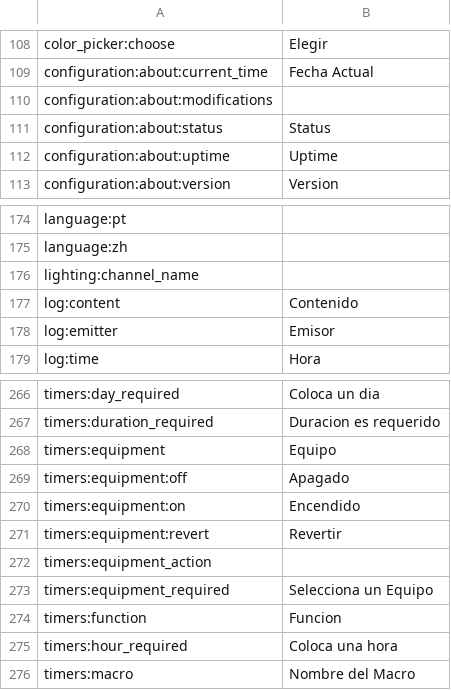
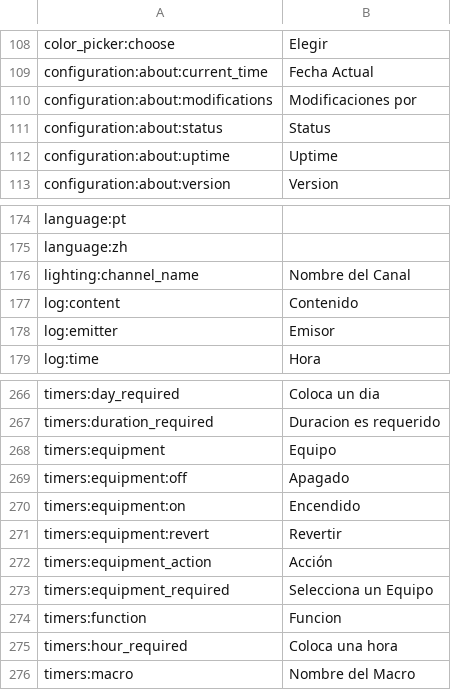
Before and after one commit to reef-pi/reef-pi, a CSV file: front-end/assets/translations/es.csv, drawn as a sheet; only a part is shown, gaps mark what is left out; the diff covers the shown part only.

```diff
--- a/front-end/assets/translations/es.csv
+++ b/front-end/assets/translations/es.csv
@@ -109,3 +109,3 @@ color_picker:choose,Elegir
 configuration:about:current_time,Fecha Actual
-configuration:about:modifications,
+configuration:about:modifications,Modificaciones por
 configuration:about:status,Status
@@ -175,3 +175,3 @@ language:pt,
 language:zh,
-lighting:channel_name,
+lighting:channel_name,Nombre del Canal
 log:content,Contenido
@@ -271,3 +271,3 @@ timers:equipment:on,Encendido
 timers:equipment:revert,Revertir
-timers:equipment_action,
+timers:equipment_action,Acción
 timers:equipment_required,Selecciona un Equipo
```
Also changed, not shown: 7 edited cells elsewhere in this file.
